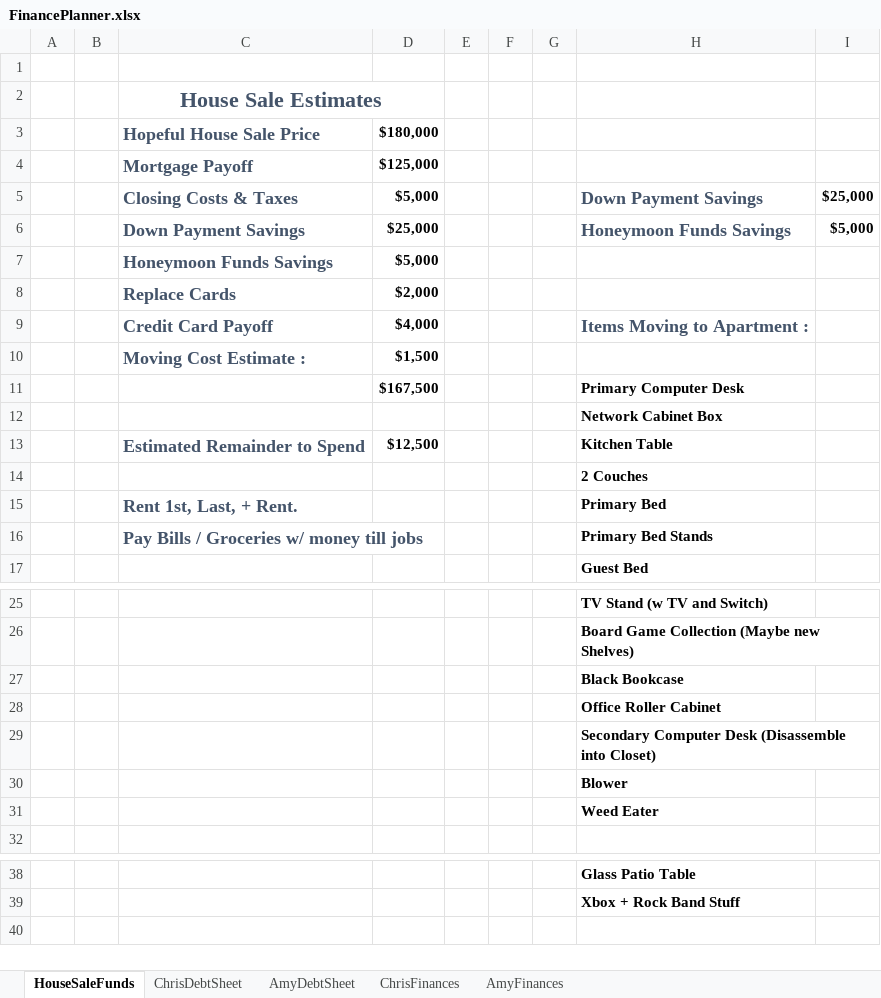
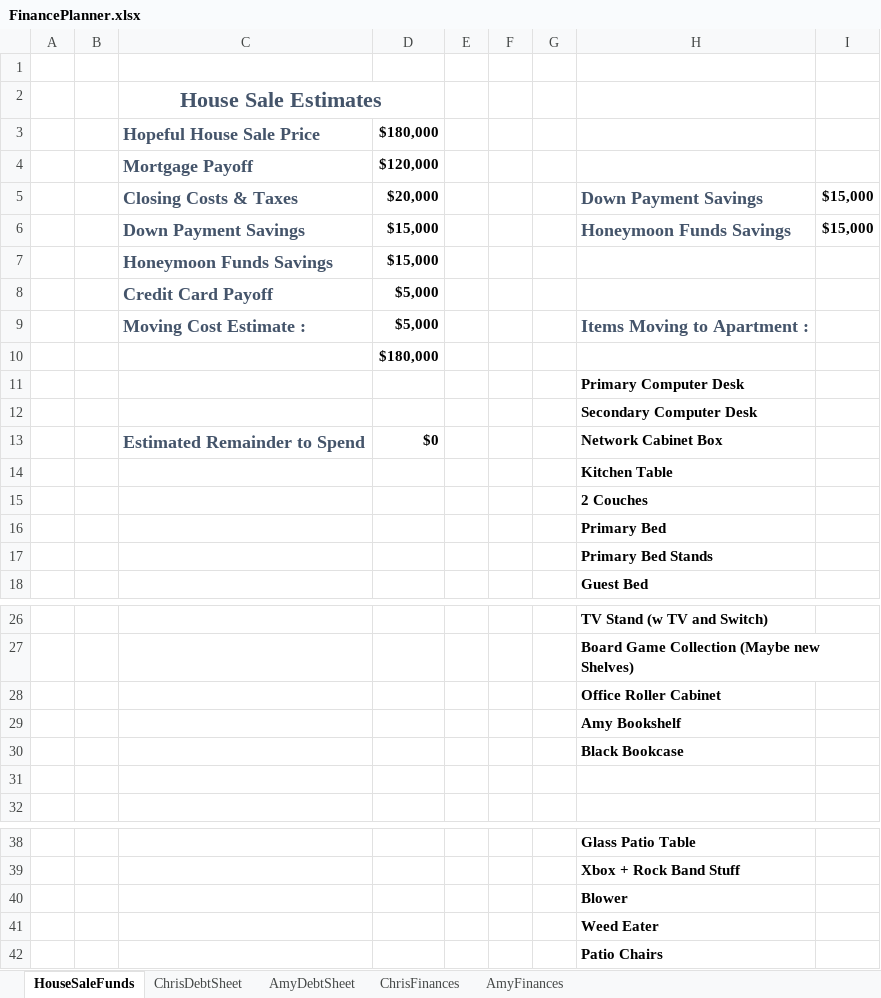
Before and after one commit to FenrirConsulting/CodeBase, an Excel workbook: Documents/FinancePlanner.xlsx, sheet HouseSaleFunds, drawn as a sheet; only a part is shown, gaps mark what is left out; values as stored, in another font and other column widths than the file's, no borders; removed rows and columns are numbered as before the commit, all else as after; the diff names each change by its address in the sheet, - before the commit and + after, or states it on an @@ line.

```diff
--- a/Documents/FinancePlanner.xlsx (sheet HouseSaleFunds)
+++ b/Documents/FinancePlanner.xlsx (sheet HouseSaleFunds)
-D4: $125,000
+D4: $120,000
-D5: $5,000
+D5: $20,000
-I5: $25,000
+I5: $15,000
-D6: $25,000
+D6: $15,000
-I6: $5,000
+I6: $15,000
+row 7:  |  | Honeymoon Funds Savings | $15,000
-C8: Honeymoon Funds Savings
+C8: Credit Card Payoff
-row 8:  |  | Replace Cards | $2,000
-row 9:  |  | Credit Card Payoff | $4,000 |  |  |  | Items Moving to Apartment :
-row 10:  |  | Moving Cost Estimate : | $1,500
-row 11:  |  |  | $167,500 |  |  |  | Primary Computer Desk
+row 9:  |  | Moving Cost Estimate : | $5,000 |  |  |  | Items Moving to Apartment :
+row 10:  |  |  | $180,000
-H11: Network Cabinet Box
+H11: Primary Computer Desk
-row 13:  |  | Estimated Remainder to Spend | $12,500 |  |  |  | Kitchen Table
+row 12:  |  |  |  |  |  |  | Secondary Computer Desk
+row 13:  |  | Estimated Remainder to Spend | $0 |  |  |  | Network Cabinet Box
+row 14:  |  |  |  |  |  |  | Kitchen Table
-C16: Rent 1st, Last, + Rent.
+C16: (empty)
-C17: Pay Bills / Groceries w/ money till jobs
+C17: (empty)
+row 28:  |  |  |  |  |  |  | Office Roller Cabinet
+row 29:  |  |  |  |  |  |  | Amy Bookshelf
-H31: Office Roller Cabinet
+H31: (empty)
-row 29:  |  |  |  |  |  |  | Secondary Computer Desk (Disassemble into Closet)
@@ row 30 moved to row 40: Blower @@
@@ row 31 moved to row 41: Weed Eater @@
+row 42:  |  |  |  |  |  |  | Patio Chairs
```
Also changed, not shown: sheet ChrisDebtSheet, sheet AmyDebtSheet, sheet ChrisFinances, sheet AmyFinances, formulas that keep their value.
